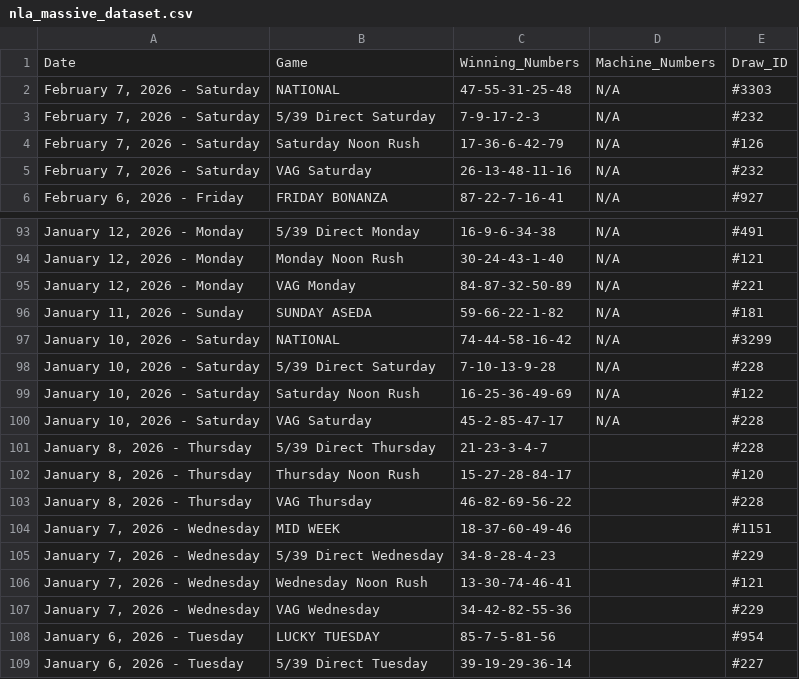
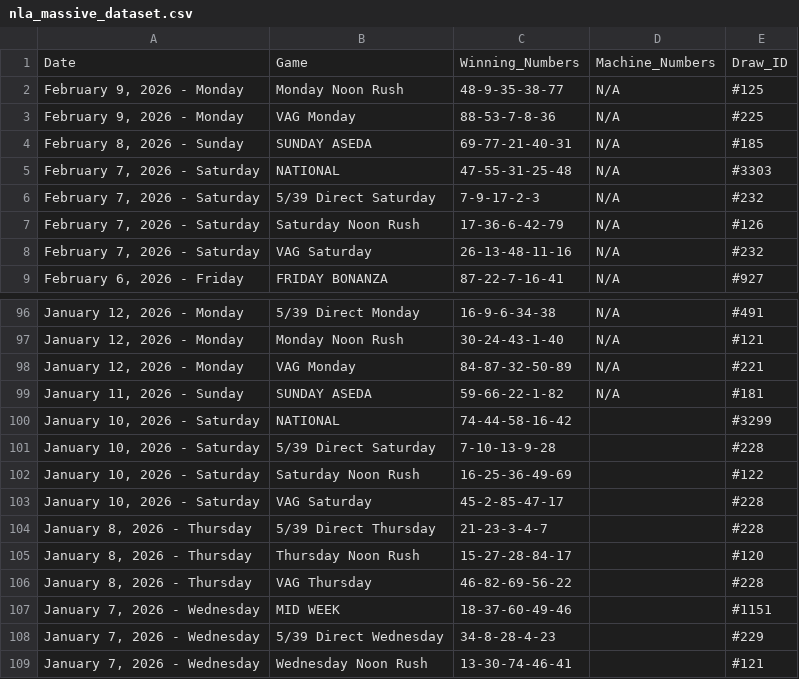
Before and after one commit to mrstephan404-hue/nla-data-repo, a CSV file: nla_massive_dataset.csv, drawn as a sheet; only a part is shown, gaps mark what is left out; the shorter side is filled out with more unchanged rows.

```diff
--- a/nla_massive_dataset.csv
+++ b/nla_massive_dataset.csv
@@ -1,2 +1,5 @@
 Date,Game,Winning_Numbers,Machine_Numbers,Draw_ID
+"February 9, 2026 - Monday",Monday Noon Rush,48-9-35-38-77,N/A,#125
+"February 9, 2026 - Monday",VAG Monday,88-53-7-8-36,N/A,#225
+"February 8, 2026 - Sunday",SUNDAY ASEDA,69-77-21-40-31,N/A,#185
 "February 7, 2026 - Saturday",NATIONAL,47-55-31-25-48,N/A,#3303
@@ -96,6 +99,6 @@ Date,Game,Winning_Numbers,Machine_Numbers,Draw_ID
 "January 11, 2026 - Sunday",SUNDAY ASEDA,59-66-22-1-82,N/A,#181
-"January 10, 2026 - Saturday",NATIONAL,74-44-58-16-42,N/A,#3299
-"January 10, 2026 - Saturday",5/39 Direct Saturday,7-10-13-9-28,N/A,#228
-"January 10, 2026 - Saturday",Saturday Noon Rush,16-25-36-49-69,N/A,#122
-"January 10, 2026 - Saturday",VAG Saturday,45-2-85-47-17,N/A,#228
+"January 10, 2026 - Saturday",NATIONAL,74-44-58-16-42,,#3299
+"January 10, 2026 - Saturday",5/39 Direct Saturday,7-10-13-9-28,,#228
+"January 10, 2026 - Saturday",Saturday Noon Rush,16-25-36-49-69,,#122
+"January 10, 2026 - Saturday",VAG Saturday,45-2-85-47-17,,#228
 "January 8, 2026 - Thursday",5/39 Direct Thursday,21-23-3-4-7,,#228
```
